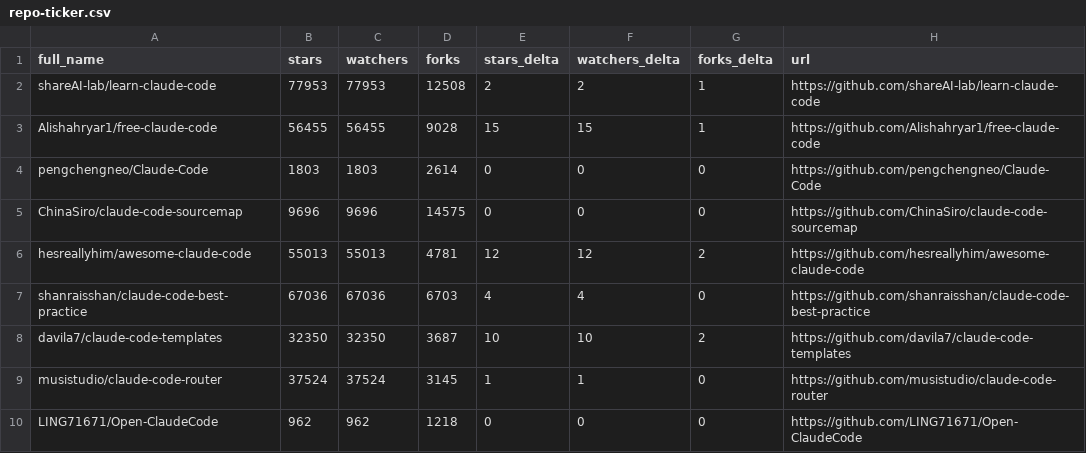
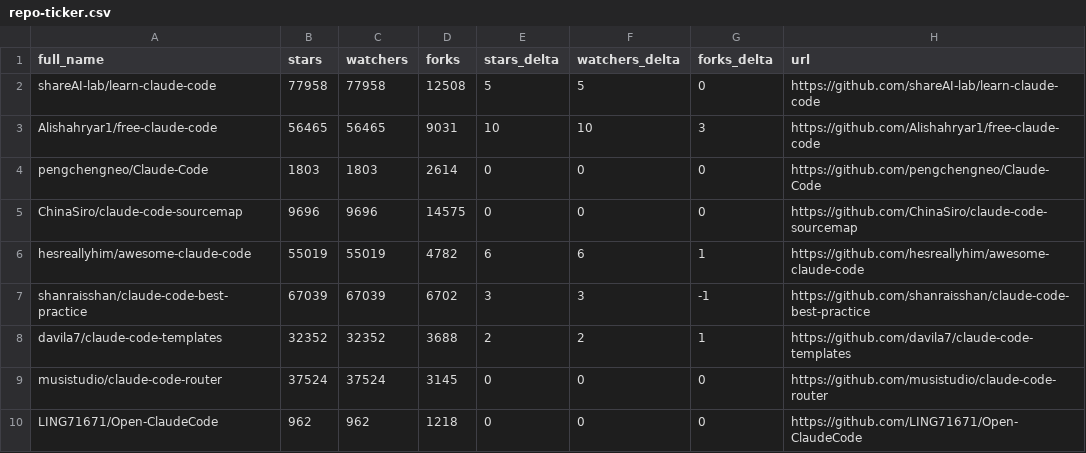
Before and after one commit to sarafpradeep/awesome-claude-code, a CSV file: data/repo-ticker.csv, drawn as a sheet; only a part is shown; the diff covers the shown part only.

```diff
--- a/data/repo-ticker.csv
+++ b/data/repo-ticker.csv
@@ -1,10 +1,10 @@
 full_name,stars,watchers,forks,stars_delta,watchers_delta,forks_delta,url
-shareAI-lab/learn-claude-code,77953,77953,12508,2,2,1,https://github.com/shareAI-lab/learn-claude-code
-Alishahryar1/free-claude-code,56455,56455,9028,15,15,1,https://github.com/Alishahryar1/free-claude-code
+shareAI-lab/learn-claude-code,77958,77958,12508,5,5,0,https://github.com/shareAI-lab/learn-claude-code
+Alishahryar1/free-claude-code,56465,56465,9031,10,10,3,https://github.com/Alishahryar1/free-claude-code
 pengchengneo/Claude-Code,1803,1803,2614,0,0,0,https://github.com/pengchengneo/Claude-Code
 ChinaSiro/claude-code-sourcemap,9696,9696,14575,0,0,0,https://github.com/ChinaSiro/claude-code-sourcemap
-hesreallyhim/awesome-claude-code,55013,55013,4781,12,12,2,https://github.com/hesreallyhim/awesome-claude-code
-shanraisshan/claude-code-best-practice,67036,67036,6703,4,4,0,https://github.com/shanraisshan/claude-code-best-practice
-davila7/claude-code-templates,32350,32350,3687,10,10,2,https://github.com/davila7/claude-code-templates
-musistudio/claude-code-router,37524,37524,3145,1,1,0,https://github.com/musistudio/claude-code-router
+hesreallyhim/awesome-claude-code,55019,55019,4782,6,6,1,https://github.com/hesreallyhim/awesome-claude-code
+shanraisshan/claude-code-best-practice,67039,67039,6702,3,3,-1,https://github.com/shanraisshan/claude-code-best-practice
+davila7/claude-code-templates,32352,32352,3688,2,2,1,https://github.com/davila7/claude-code-templates
+musistudio/claude-code-router,37524,37524,3145,0,0,0,https://github.com/musistudio/claude-code-router
 LING71671/Open-ClaudeCode,962,962,1218,0,0,0,https://github.com/LING71671/Open-ClaudeCode
```
Also changed, not shown: 1 added row, 1 removed row, 4 moved rows and 120 edited cells elsewhere in this file, 2 other files.
